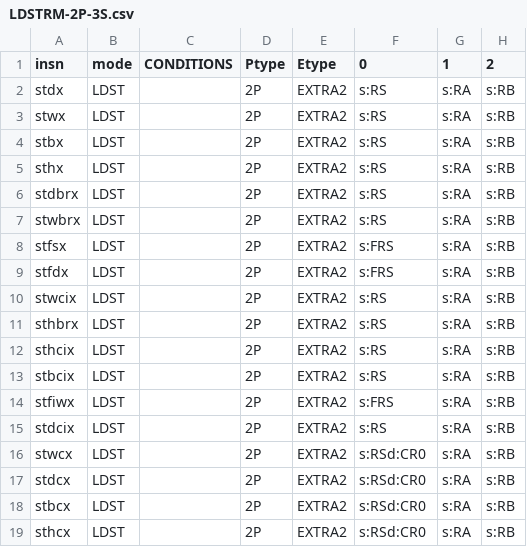
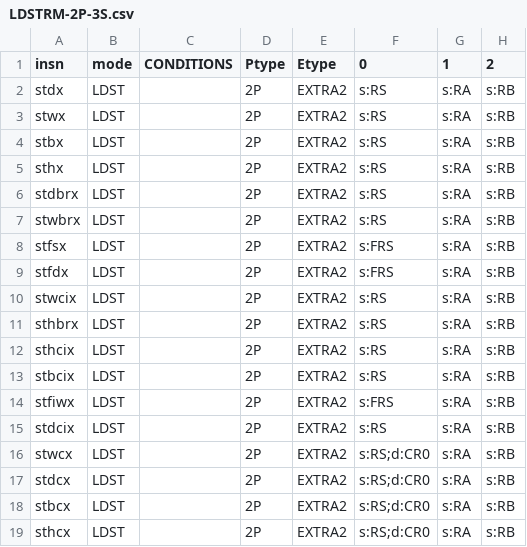
Before and after one commit to Libre-SOC-mirrors/openpower-isa, a CSV file: openpower/isatables/LDSTRM-2P-3S.csv, drawn as a sheet; only a part is shown; the diff names each change by its address in the sheet, - before the commit and + after, or states it on an @@ line.

```diff
--- a/openpower/isatables/LDSTRM-2P-3S.csv
+++ b/openpower/isatables/LDSTRM-2P-3S.csv
-F16:F19 (0): s:RSd:CR0
+F16:F19 (0): s:RS;d:CR0
```
Also changed, not shown: openpower/isatables/LDSTRM-2P-2S1D.csv, 1 other file.
